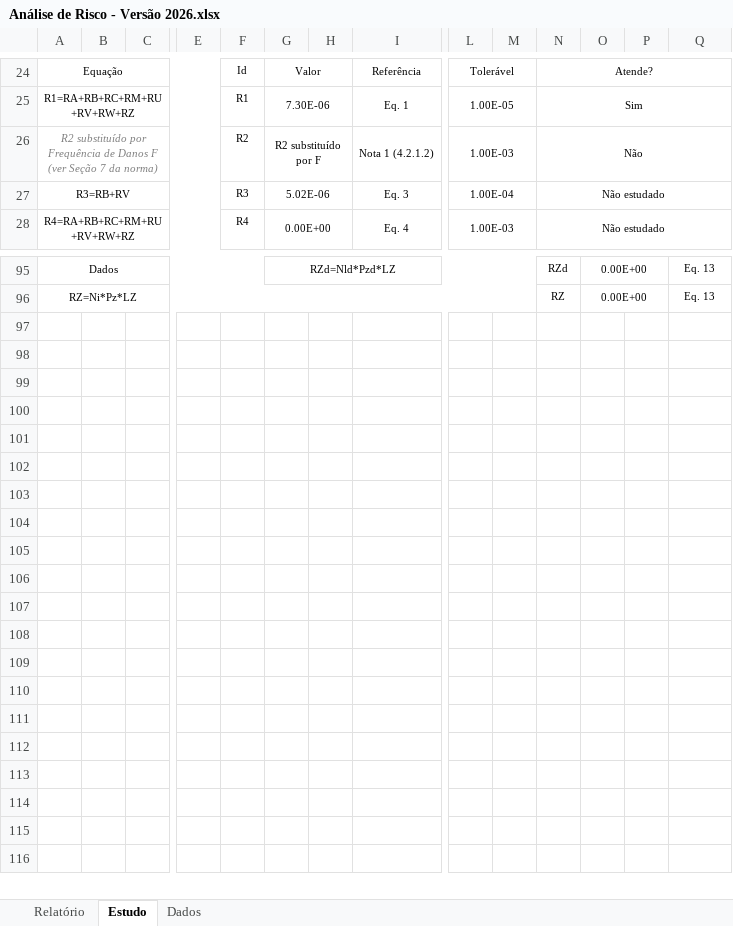
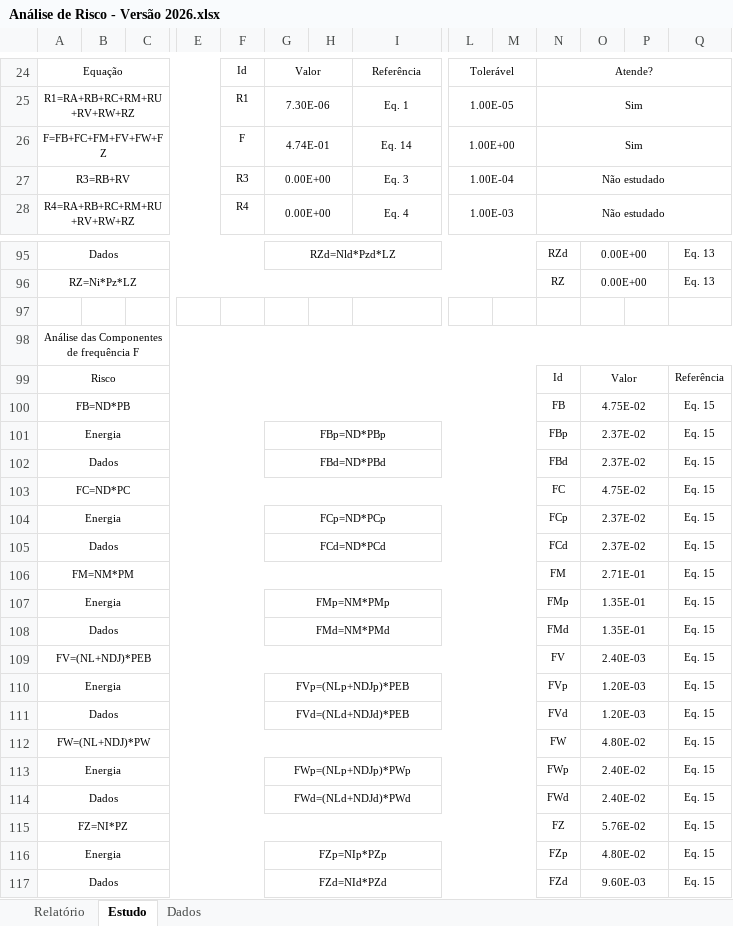
Before and after one commit to jeffersonpimenta/Planilha-SPDA, an Excel workbook: Análise de Risco - Versão 2026.xlsx, sheet Estudo, drawn as a sheet; only a part is shown, gaps mark what is left out; values as stored, in another font and other column widths than the file's, no borders; charts and pictures and conditional formats not drawn; removed rows and columns are numbered as before the commit, all else as after; rows hold the shown columns only; the diff covers the shown part only; the diff names each change by its address in the sheet, - before the commit and + after, or states it on an @@ line.

Commit message:
Inclusão da frequência de danos F

```diff
--- a/Análise de Risco - Versão 2026.xlsx (sheet Estudo)
+++ b/Análise de Risco - Versão 2026.xlsx (sheet Estudo)
-row 26: R2 substituído por Frequência de Danos F (ver Seção 7 da norma) |  |  |  | R2 | R2 substituído por F |  | Nota 1 (4.2.1.2) | 1.00E-03 |  | Não
+row 26: F=FB+FC+FM+FV+FW+FZ |  |  |  | F | 4.74E-01 |  | Eq. 14 | 1.00E+00 |  | Sim
-G27: 5.02E-06
+G27: 0.00E+00
+row 97: (empty)
+row 98: Análise das Componentes de frequência F
+row 99: Risco |  |  |  |  |  |  |  |  |  | Id | Valor |  | Referência
+row 100: FB=ND*PB |  |  |  |  |  |  |  |  |  | FB | 4.75E-02 |  | Eq. 15
+row 101: Energia |  |  |  |  | FBp=ND*PBp |  |  |  |  | FBp | 2.37E-02 |  | Eq. 15
+row 102: Dados |  |  |  |  | FBd=ND*PBd |  |  |  |  | FBd | 2.37E-02 |  | Eq. 15
+row 103: FC=ND*PC |  |  |  |  |  |  |  |  |  | FC | 4.75E-02 |  | Eq. 15
+row 104: Energia |  |  |  |  | FCp=ND*PCp |  |  |  |  | FCp | 2.37E-02 |  | Eq. 15
+row 105: Dados |  |  |  |  | FCd=ND*PCd |  |  |  |  | FCd | 2.37E-02 |  | Eq. 15
+row 106: FM=NM*PM |  |  |  |  |  |  |  |  |  | FM | 2.71E-01 |  | Eq. 15
+row 107: Energia |  |  |  |  | FMp=NM*PMp |  |  |  |  | FMp | 1.35E-01 |  | Eq. 15
+row 108: Dados |  |  |  |  | FMd=NM*PMd |  |  |  |  | FMd | 1.35E-01 |  | Eq. 15
+row 109: FV=(NL+NDJ)*PEB |  |  |  |  |  |  |  |  |  | FV | 2.40E-03 |  | Eq. 15
+row 110: Energia |  |  |  |  | FVp=(NLp+NDJp)*PEB |  |  |  |  | FVp | 1.20E-03 |  | Eq. 15
+row 111: Dados |  |  |  |  | FVd=(NLd+NDJd)*PEB |  |  |  |  | FVd | 1.20E-03 |  | Eq. 15
+row 112: FW=(NL+NDJ)*PW |  |  |  |  |  |  |  |  |  | FW | 4.80E-02 |  | Eq. 15
+row 113: Energia |  |  |  |  | FWp=(NLp+NDJp)*PWp |  |  |  |  | FWp | 2.40E-02 |  | Eq. 15
+row 114: Dados |  |  |  |  | FWd=(NLd+NDJd)*PWd |  |  |  |  | FWd | 2.40E-02 |  | Eq. 15
+row 115: FZ=NI*PZ |  |  |  |  |  |  |  |  |  | FZ | 5.76E-02 |  | Eq. 15
+row 116: Energia |  |  |  |  | FZp=NIp*PZp |  |  |  |  | FZp | 4.80E-02 |  | Eq. 15
+row 117: Dados |  |  |  |  | FZd=NId*PZd |  |  |  |  | FZd | 9.60E-03 |  | Eq. 15
```
Also changed, not shown: 2 edited cells elsewhere in this sheet, sheet Relatório, sheet Dados, formulas that keep their value, charts or pictures.
